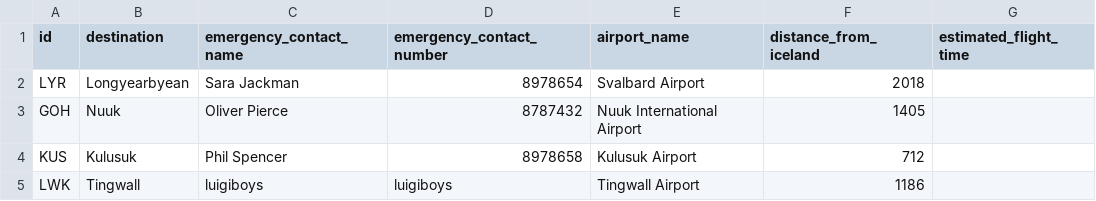
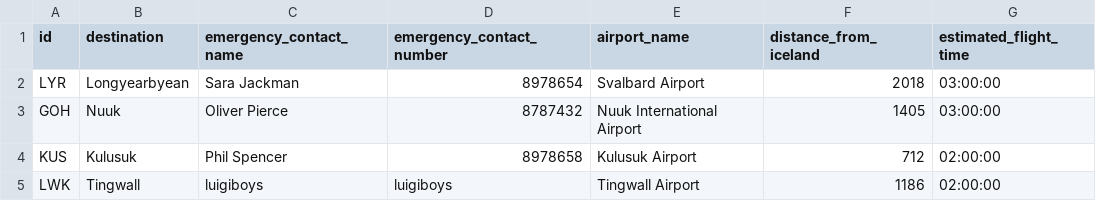
Before and after one commit to LarusThor/NaN-Air-Verklegt-1, a CSV file: files/destinations.csv, drawn as a sheet.

```diff
--- a/files/destinations.csv
+++ b/files/destinations.csv
@@ -1,5 +1,5 @@
 id,destination,emergency_contact_name,emergency_contact_number,airport_name,distance_from_iceland,estimated_flight_time
-LYR,Longyearbyean, Sara Jackman, 8978654, Svalbard Airport, 2018,
-GOH,Nuuk, Oliver Pierce, 8787432, Nuuk International Airport, 1405,
-KUS,Kulusuk, Phil Spencer, 8978658, Kulusuk Airport, 712,
-LWK,Tingwall,luigiboys,luigiboys, Tingwall Airport, 1186,
+LYR,Longyearbyean, Sara Jackman, 8978654, Svalbard Airport, 2018, 03:00:00
+GOH,Nuuk, Oliver Pierce, 8787432, Nuuk International Airport, 1405, 03:00:00
+KUS,Kulusuk, Phil Spencer, 8978658, Kulusuk Airport, 712, 02:00:00
+LWK,Tingwall,luigiboys,luigiboys, Tingwall Airport, 1186, 02:00:00
```
Also changed, not shown: files/upcoming_flights.csv, 2 other files.
